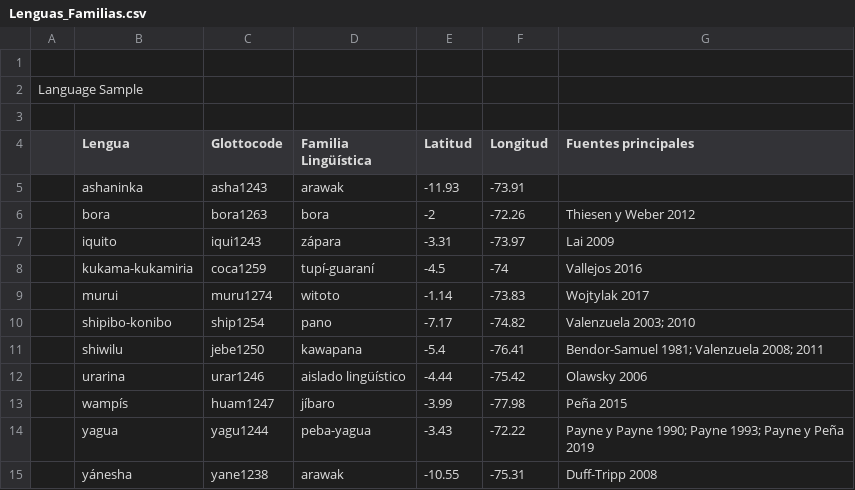
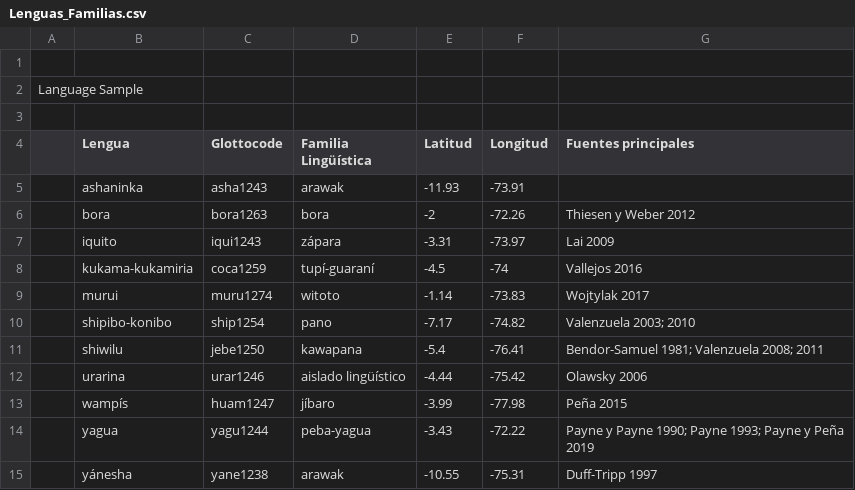
Before and after one commit to MuffinLinwist/inamaz, a CSV file: Lenguas_Familias.csv, drawn as a sheet.

```diff
--- a/Lenguas_Familias.csv
+++ b/Lenguas_Familias.csv
@@ -14,2 +14,2 @@ Language Sample,,,,,,
 ,yagua,yagu1244,peba-yagua,-3.43,-72.22,Payne y Payne 1990; Payne 1993; Payne y Peña 2019
-,yánesha,yane1238,arawak,-10.55,-75.31,Duff-Tripp 2008
+,yánesha,yane1238,arawak,-10.55,-75.31,Duff-Tripp 1997
```
Also changed, not shown: DATA/Cláusulas/Yanesha.csv.
